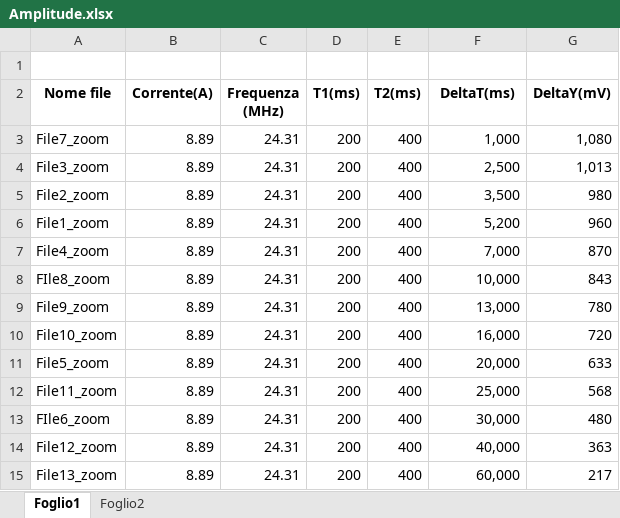
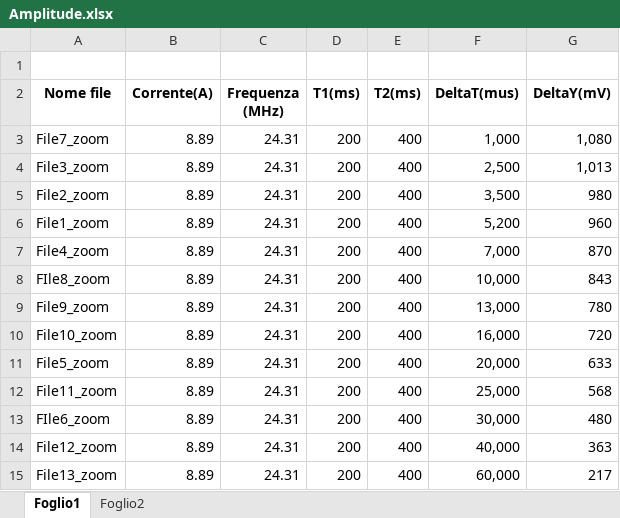
Before and after one commit to sdracia/Quantum-Hardware, an Excel workbook: Amplitude_Data/Amplitude.xlsx, sheet Foglio1, drawn as a sheet; values as stored, in another font and other column widths than the file's, no borders; the diff names each change by its address in the sheet, - before the commit and + after, or states it on an @@ line.

```diff
--- a/Amplitude_Data/Amplitude.xlsx (sheet Foglio1)
+++ b/Amplitude_Data/Amplitude.xlsx (sheet Foglio1)
-F2: DeltaT(ms)
+F2: DeltaT(mus)
```
Also changed, not shown: 8 other files.
